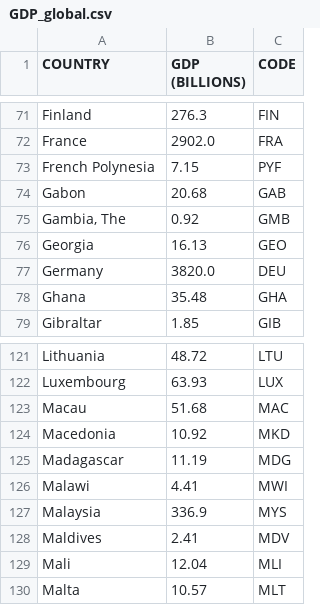
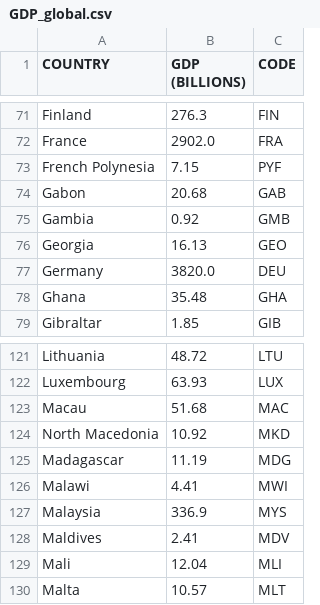
Before and after one commit to Sircarrasco/VAD.PROJETO, a CSV file: src/data/GDP_global.csv, drawn as a sheet; only a part is shown, gaps mark what is left out; the diff covers the shown part only.

```diff
--- a/src/data/GDP_global.csv
+++ b/src/data/GDP_global.csv
@@ -74,3 +74,3 @@ French Polynesia,7.15,PYF
 Gabon,20.68,GAB
-"Gambia, The",0.92,GMB
+Gambia,0.92,GMB
 Georgia,16.13,GEO
@@ -123,3 +123,3 @@ Luxembourg,63.93,LUX
 Macau,51.68,MAC
-Macedonia,10.92,MKD
+North Macedonia,10.92,MKD
 Madagascar,11.19,MDG
```
Also changed, not shown: 9 edited cells elsewhere in this file, src/data/dataset_alpha.csv, src/data/unesco.csv, 3 other files.
